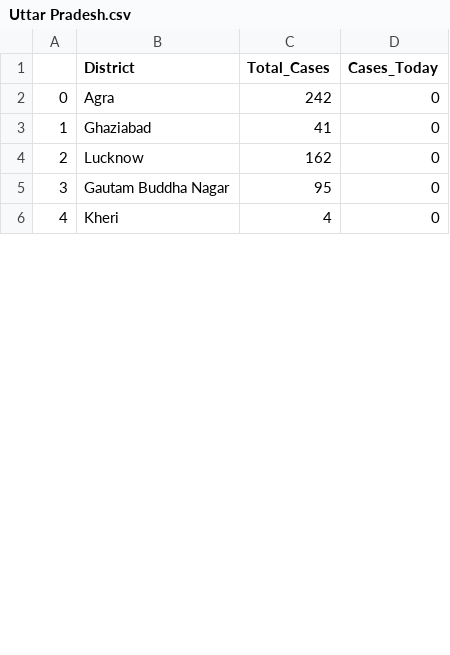
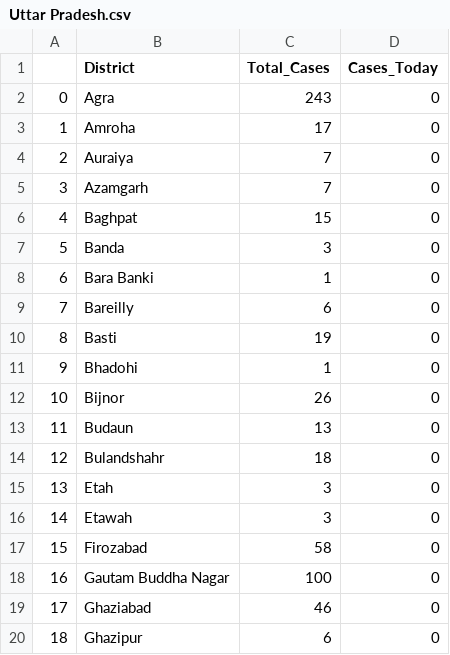
Before and after one commit to sid-1698/covid-india-dashboard, a CSV file: Data/States_Data/Uttar Pradesh.csv, drawn as a sheet; only a part is shown; the shorter side is filled out with more unchanged rows; removed rows and columns are numbered as before the commit, all else as after; the diff covers the shown part only; the diff names each change by its address in the sheet, - before the commit and + after, or states it on an @@ line.

```diff
--- a/Data/States_Data/Uttar Pradesh.csv
+++ b/Data/States_Data/Uttar Pradesh.csv
-C2 (Total_Cases): 242
+C2 (Total_Cases): 243
-row 3: 1 | Ghaziabad | 41 | 0
-row 4: 2 | Lucknow | 162 | 0
+row 3: 1 | Amroha | 17 | 0
+row 4: 2 | Auraiya | 7 | 0
@@ row 21 moved to row 5: 3 @@
@@ row 12 moved to row 6: 4 @@
@@ row 26 moved to row 7: 5 @@
@@ row 31 moved to row 8: 6 @@
@@ row 15 moved to row 9: 7 @@
@@ row 17 moved to row 10: 8 @@
@@ row 42 moved to row 11: 9 @@
+row 12: 10 | Bijnor | 26 | 0
+row 13: 11 | Budaun | 13 | 0
+row 14: 12 | Bulandshahr | 18 | 0
+row 15: 13 | Etah | 3 | 0
@@ row 44 moved to row 16: 14 @@
+row 17: 15 | Firozabad | 58 | 0
@@ column A renumbered from row 18 down @@
-C18 (Total_Cases): 95
+C18 (Total_Cases): 100
+row 19: 17 | Ghaziabad | 46 | 0
+row 20: 18 | Ghazipur | 6 | 0
```
Also changed, not shown: 8 added rows, 13 removed rows, 22 moved rows and 3 edited cells elsewhere in this file, Data/States_Data/Gujarat.csv, Data/States_Data/Karnataka.csv, 26 other files.
